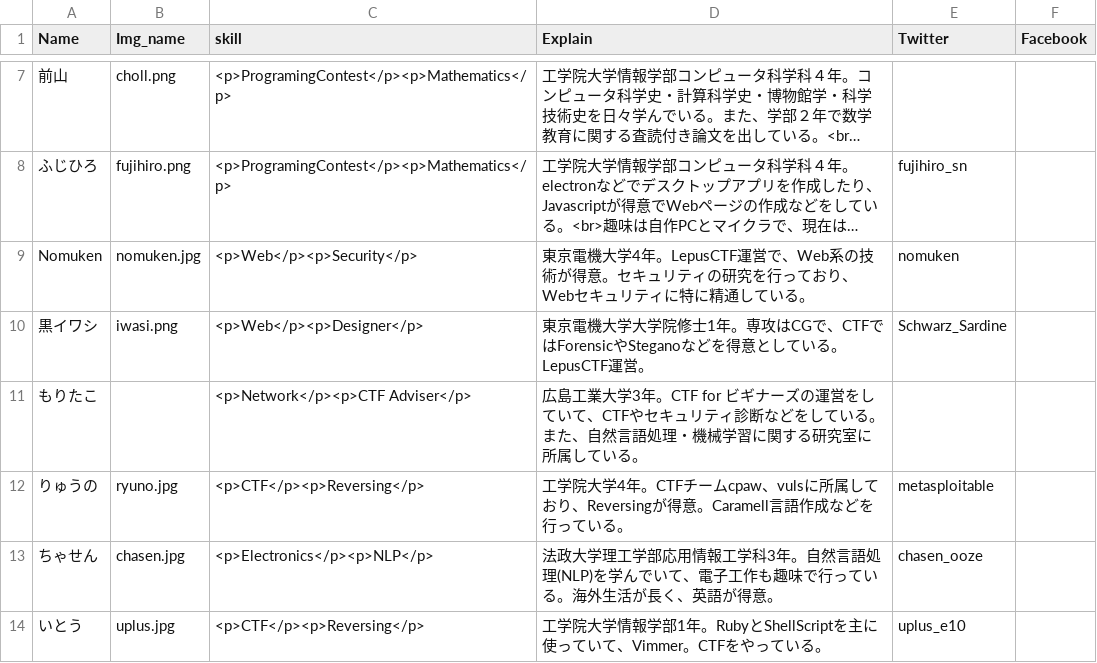
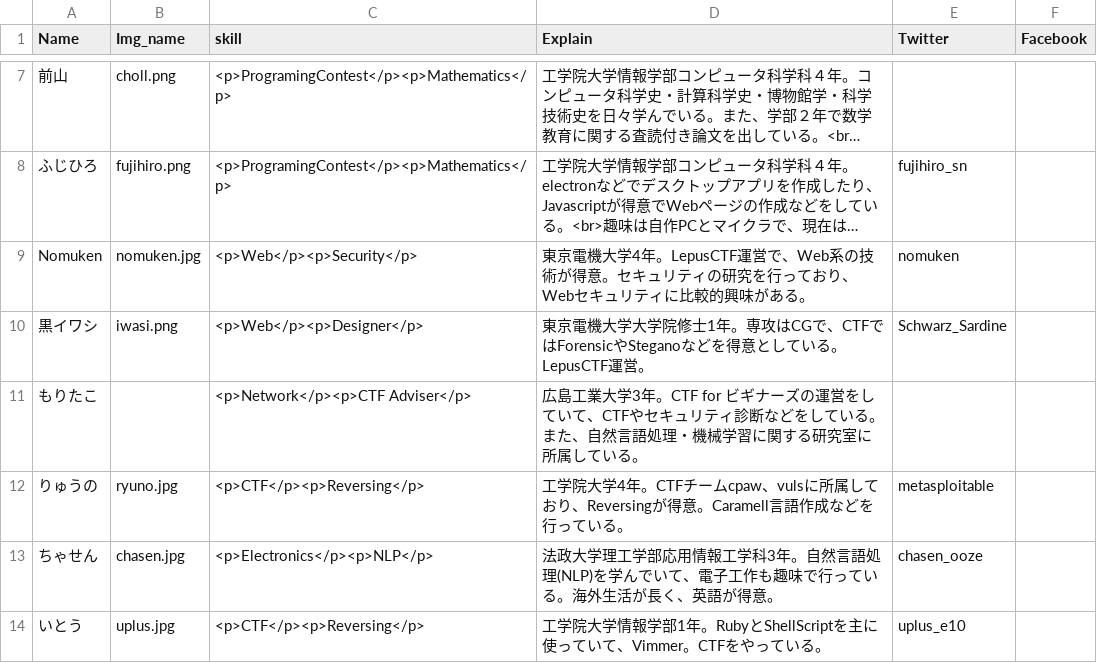
Before and after one commit to Cpaw/cpaw_home, a CSV file: assets/csv/member.csv, drawn as a sheet; only a part is shown, gaps mark what is left out; long unchanged cells end in …; the diff names each change by its address in the sheet, - before the commit and + after, or states it on an @@ line.

Commit message:
fix nomuken's profile

```diff
--- a/assets/csv/member.csv
+++ b/assets/csv/member.csv
-D9 (Explain): …リティに特に精通している。
+D9 (Explain): …リティに比較的興味がある。
```
